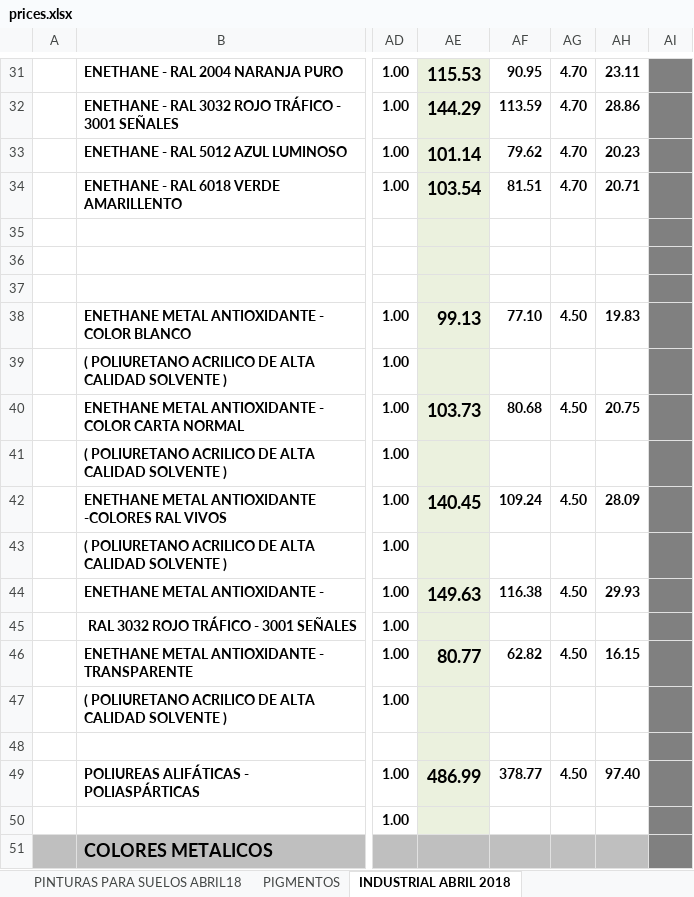
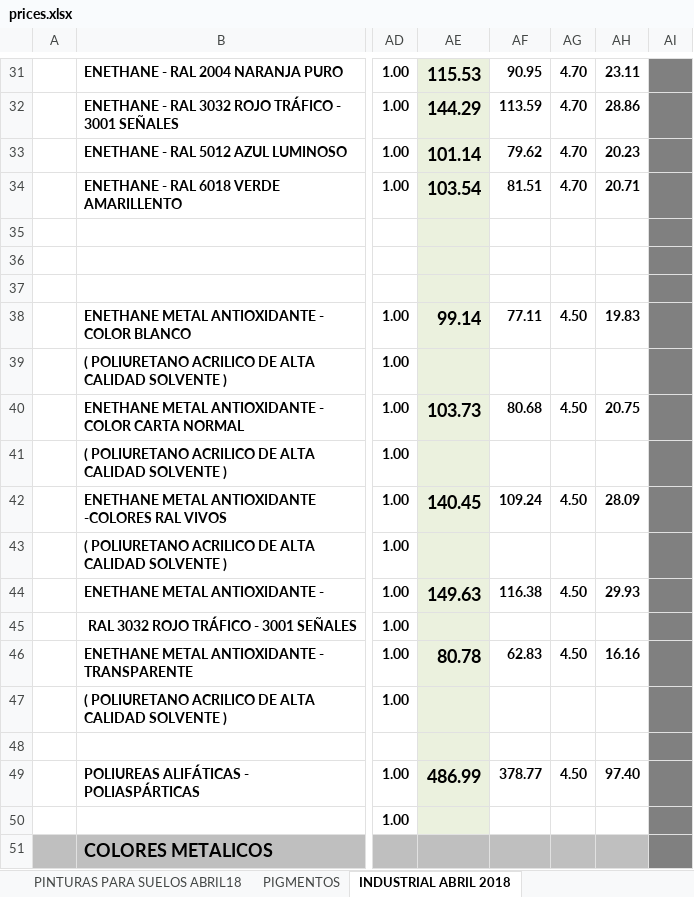
Before and after one commit to RCorpy/ReymonAdmin, an Excel workbook: prices.xlsx, sheet INDUSTRIAL ABRIL 2018, drawn as a sheet; only a part is shown, gaps mark what is left out; values as stored, in another font and other column widths than the file's, no borders; charts and pictures not drawn; the diff names each change by its address in the sheet, - before the commit and + after, or states it on an @@ line.

```diff
--- a/prices.xlsx (sheet INDUSTRIAL ABRIL 2018)
+++ b/prices.xlsx (sheet INDUSTRIAL ABRIL 2018)
-AE38: 99.13
+AE38: 99.14
-AF38: 77.10
+AF38: 77.11
-AE46: 80.77
+AE46: 80.78
-AF46: 62.82
+AF46: 62.83
-AH46: 16.15
+AH46: 16.16
```
Also changed, not shown: sheet PINTURAS PARA SUELOS ABRIL18, sheet ENEKRIL FALLAS, sheet ACRILICAS ALTA CALIDAD- (2), formulas that keep their value, hidden cells, charts or pictures, 2 other files.
